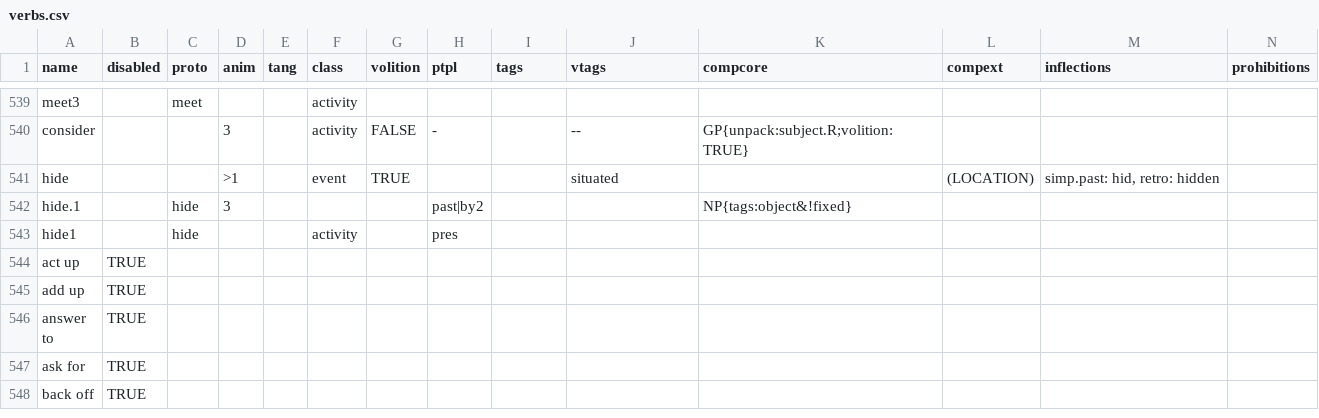
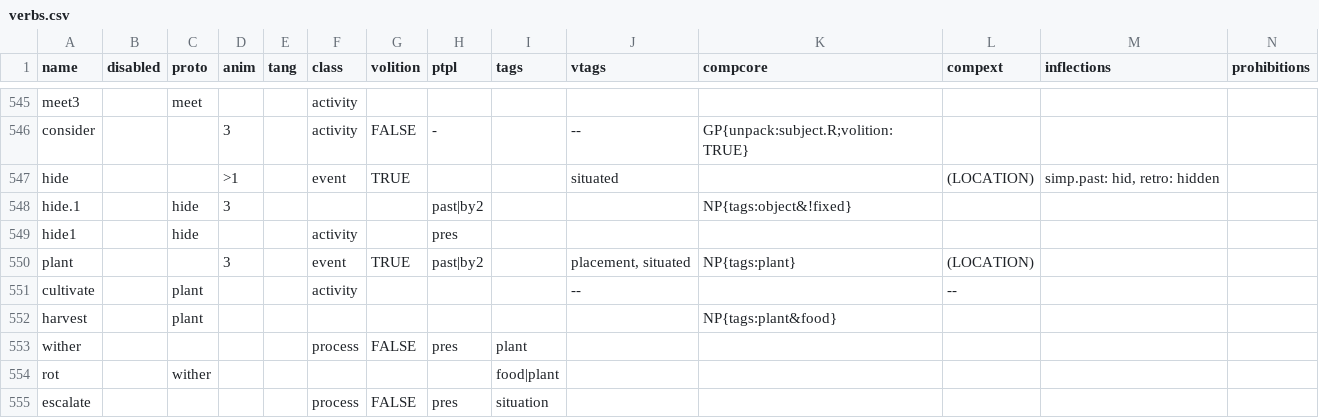
Before and after one commit to Lomacar/Random-Sentence-Generator, a CSV file: database/csv/verbs.csv, drawn as a sheet; only a part is shown, gaps mark what is left out; the shorter side is filled out with more unchanged rows; the diff covers the shown part only; the diff names each change by its address in the sheet, - before the commit and + after, or states it on an @@ line.

```diff
--- a/database/csv/verbs.csv
+++ b/database/csv/verbs.csv
+row 550: plant |  |  | 3 |  | event | TRUE | past|by2 |  | placement, situated | NP{tags:plant} | (LOCATION)
+row 551: cultivate |  | plant |  |  | activity |  |  |  | -- |  | --
+row 552: harvest |  | plant |  |  |  |  |  |  |  | NP{tags:plant&food}
+row 553: wither |  |  |  |  | process | FALSE | pres | plant
+row 554: rot |  | wither |  |  |  |  |  | food|plant
+row 555: escalate |  |  |  |  | process | FALSE | pres | situation
```
Also changed, not shown: 11 added rows and 29 edited cells elsewhere in this file, database/csv/adjectives.csv, database/csv/nouns.csv, 5 other files.
